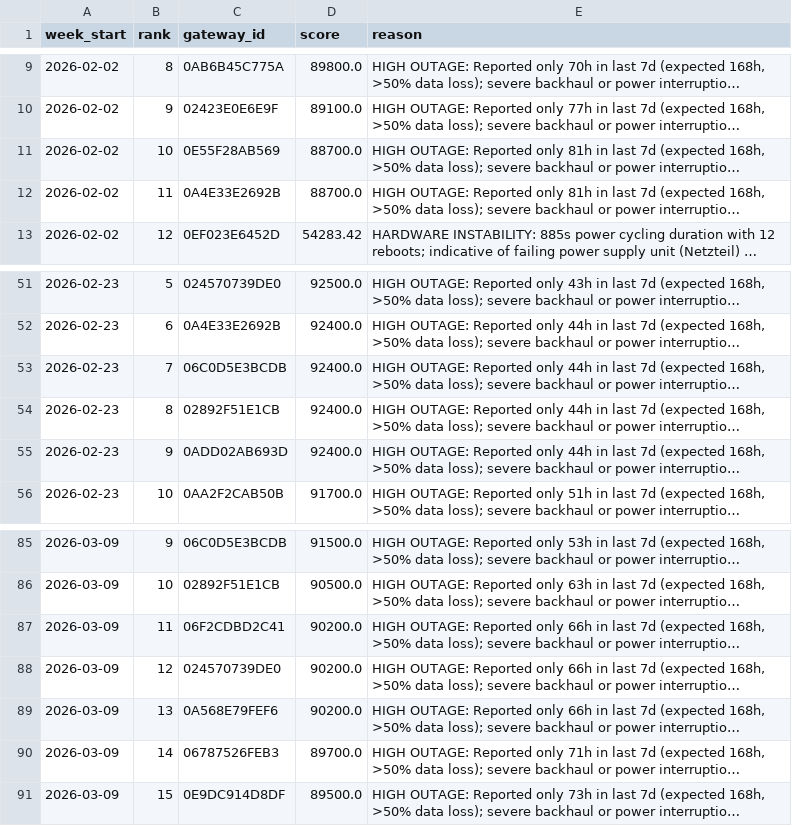
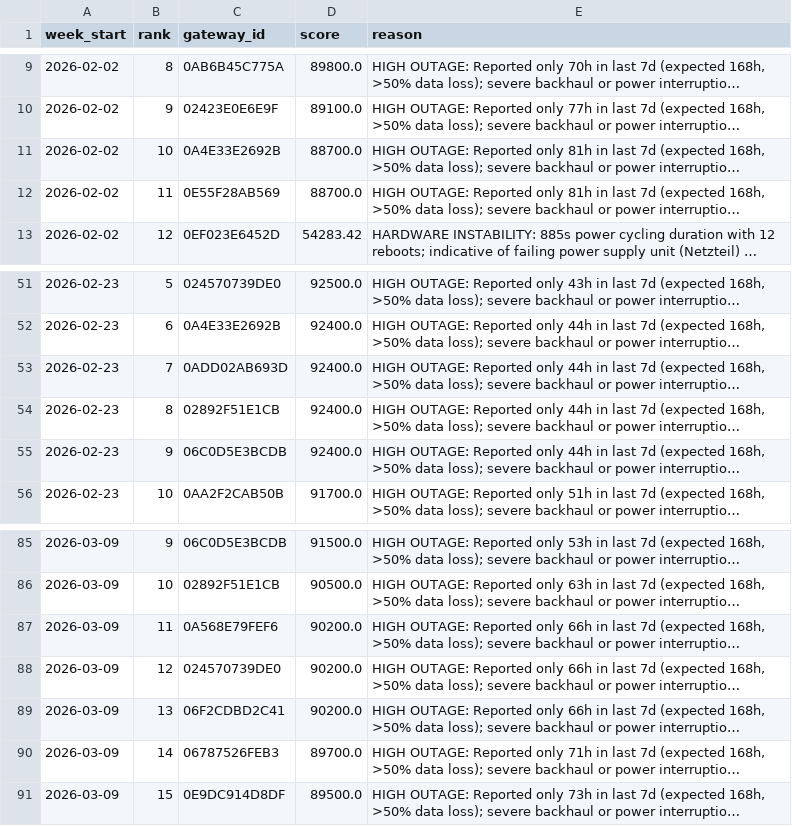
Before and after one commit to Jayanth7892/lpdg-selection-challenge-2026, a CSV file: predictions.csv, drawn as a sheet; only a part is shown, gaps mark what is left out; long unchanged cells end in …; the diff names each change by its address in the sheet, - before the commit and + after, or states it on an @@ line.

Commit message:
docs(data-science): add operations manager report, update decisions and makefile for track D

```diff
--- a/predictions.csv
+++ b/predictions.csv
-C11 (gateway_id): 0E55F28AB569
+C11 (gateway_id): 0A4E33E2692B
-C12 (gateway_id): 0A4E33E2692B
+C12 (gateway_id): 0E55F28AB569
-C53 (gateway_id): 06C0D5E3BCDB
+C53 (gateway_id): 0ADD02AB693D
-C55 (gateway_id): 0ADD02AB693D
+C55 (gateway_id): 06C0D5E3BCDB
-C87 (gateway_id): 06F2CDBD2C41
+C87 (gateway_id): 0A568E79FEF6
-C89 (gateway_id): 0A568E79FEF6
+C89 (gateway_id): 06F2CDBD2C41
```
Also changed, not shown: 4 other files.
